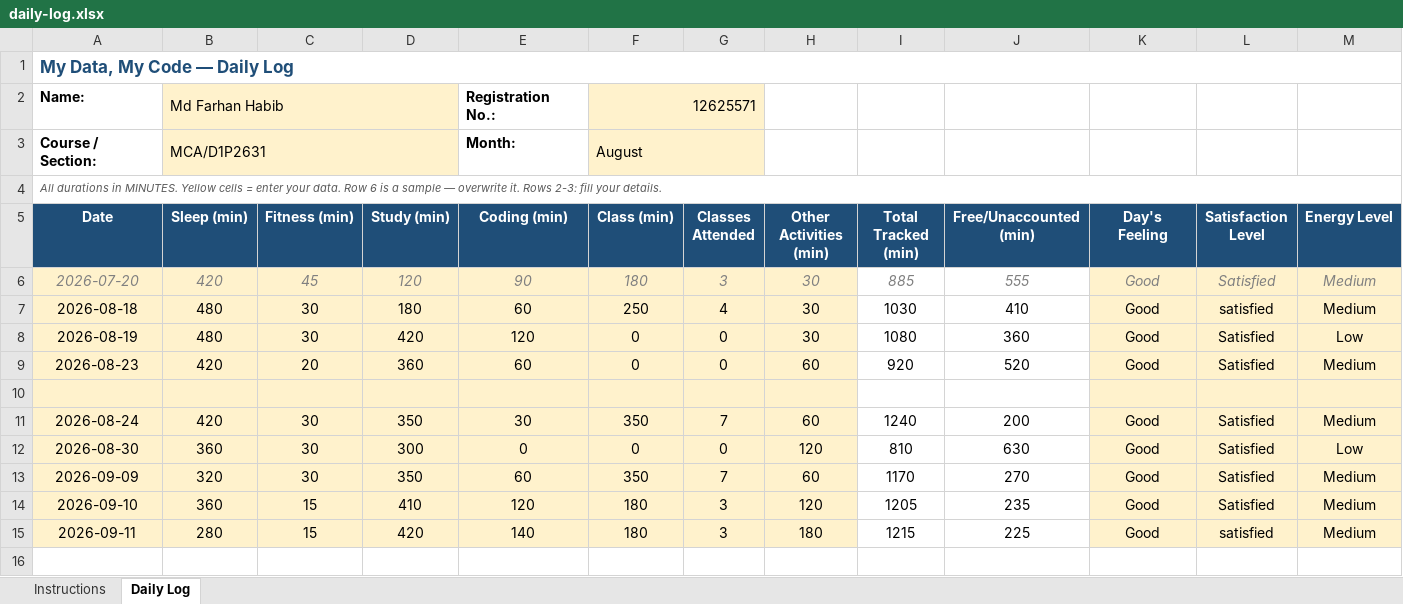
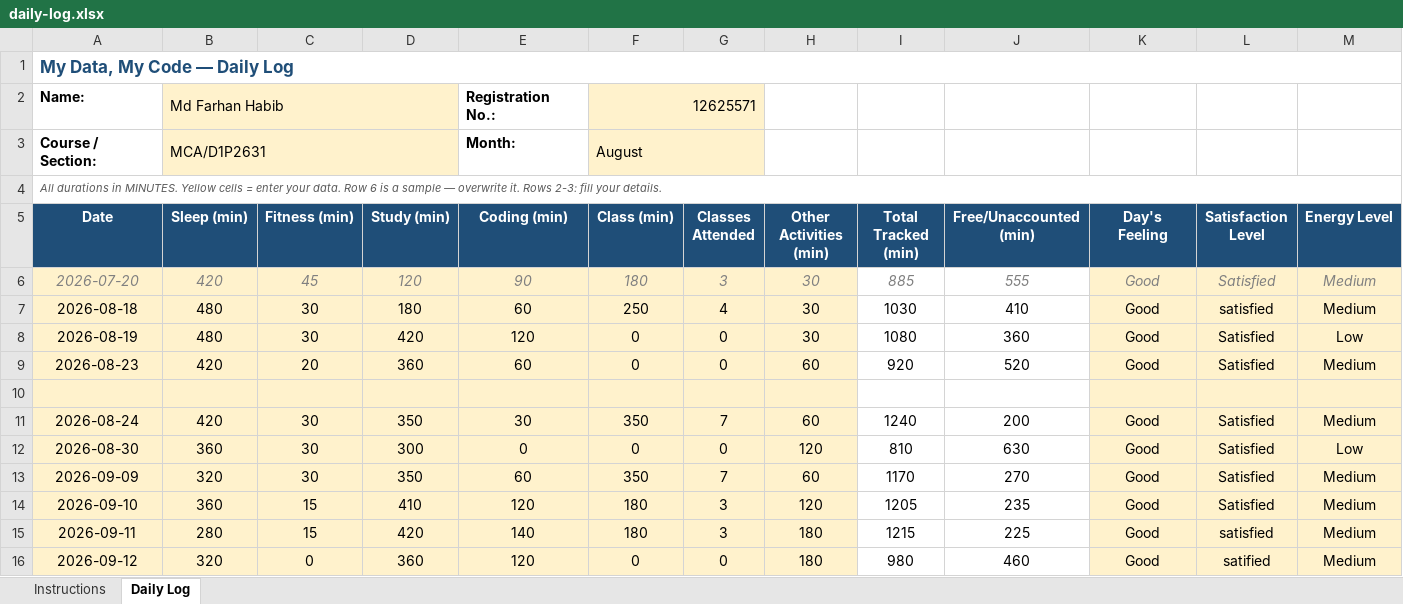
Before and after one commit to Farhan043/College-Daily-log, an Excel workbook: daily-log.xlsx, sheet Daily Log, drawn as a sheet; only a part is shown; values as stored, in another font and other column widths than the file's, no borders; conditional formats not drawn; rows hold the shown columns only; the diff names each change by its address in the sheet, - before the commit and + after, or states it on an @@ line.

Commit message:
Add files via upload
Updated Daily Activity

```diff
--- a/daily-log.xlsx (sheet Daily Log)
+++ b/daily-log.xlsx (sheet Daily Log)
+row 16: 2026-09-12 | 320 | 0 | 360 | 120 | 0 | 0 | 180 | 980 | 460 | Good | satified | Medium
```
